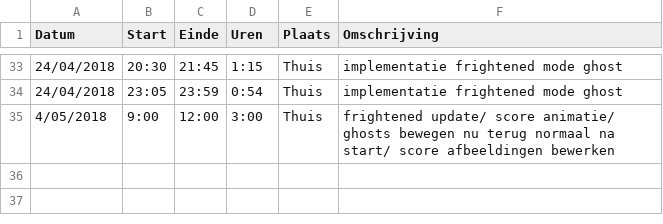
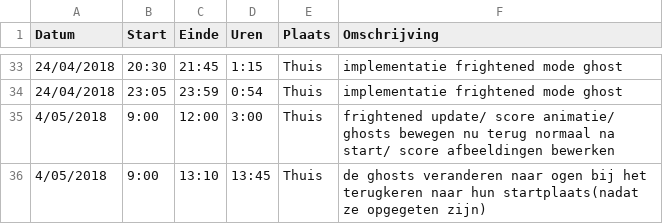
Before and after one commit to AvPelli/pacman_python, a CSV file: logboeken/VandeVeldeLucas.csv, drawn as a sheet; only a part is shown, gaps mark what is left out.

Commit message:
update @logboek lucas

```diff
--- a/logboeken/VandeVeldeLucas.csv
+++ b/logboeken/VandeVeldeLucas.csv
@@ -35 +35,2 @@ Datum,Start,Einde,Uren,Plaats,Omschrijving
 4/05/2018,9:00,12:00,3:00,Thuis, frightened update/	score animatie/ ghosts bewegen nu terug normaal na start/ score afbeeldingen bewerken
+4/05/2018,9:00,13:10,13:45,Thuis, de ghosts veranderen naar ogen bij het terugkeren naar hun startplaats(nadat ze opgegeten zijn)
```
